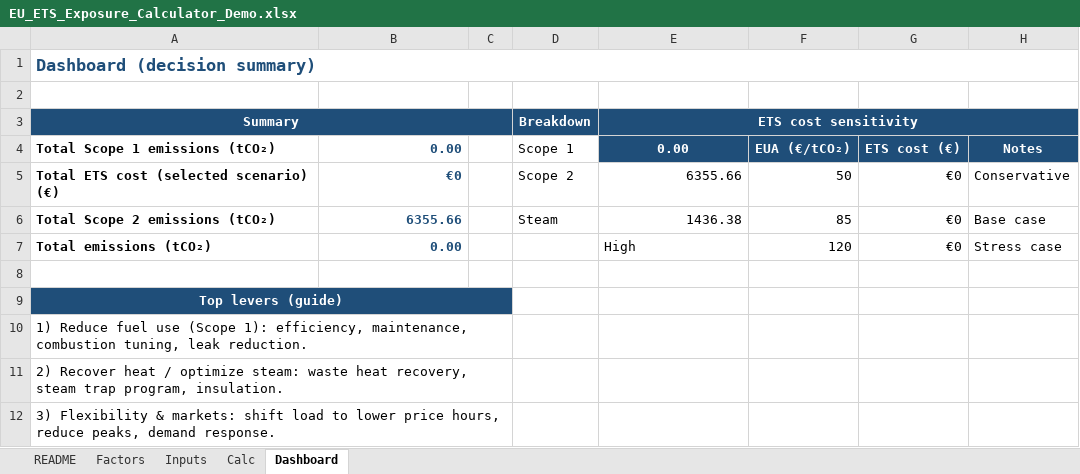
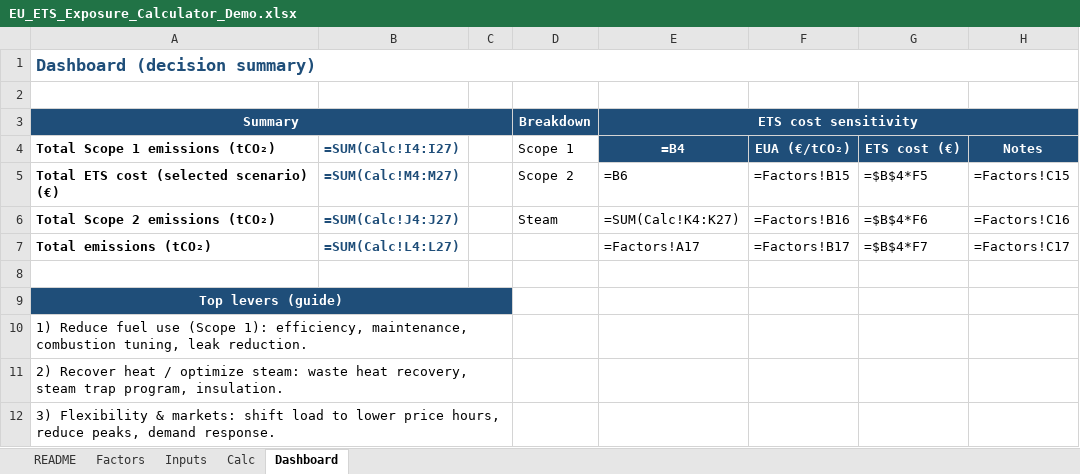
Before and after one commit to abhijith-sivaprasadan/EU-ETS-Exposure-Calculator-Package, an Excel workbook: EU_ETS_Exposure_Calculator_Demo.xlsx, sheet Dashboard, drawn as a sheet; values as stored, in another font and other column widths than the file's, no borders; formulas without a stored value are shown as written; charts and pictures not drawn; the diff names each change by its address in the sheet, - before the commit and + after, or states it on an @@ line.

```diff
--- a/EU_ETS_Exposure_Calculator_Demo.xlsx (sheet Dashboard)
+++ b/EU_ETS_Exposure_Calculator_Demo.xlsx (sheet Dashboard)
-B4: 0.00
+B4: =SUM(Calc!I4:I27)
-E4: 0.00
+E4: =B4
-B5 (=SUM(Calc!I4:I27)): €0
+B5 (=SUM(Calc!I4:I27)): =SUM(Calc!M4:M27)
-E5 (=B4): 6355.66
+E5 (=B4): =B6
-F5 (EUA (€/tCO₂)): 50
+F5 (EUA (€/tCO₂)): =Factors!B15
-G5 (ETS cost (€)): €0
+G5 (ETS cost (€)): =$B$4*F5
-H5 (Notes): Conservative
+H5 (Notes): =Factors!C15
-B6 (=SUM(Calc!I4:I27)): 6355.66
+B6 (=SUM(Calc!I4:I27)): =SUM(Calc!J4:J27)
-E6 (=B4): 1436.38
+E6 (=B4): =SUM(Calc!K4:K27)
-F6 (EUA (€/tCO₂)): 85
+F6 (EUA (€/tCO₂)): =Factors!B16
-G6 (ETS cost (€)): €0
+G6 (ETS cost (€)): =$B$4*F6
-H6 (Notes): Base case
+H6 (Notes): =Factors!C16
-B7 (=SUM(Calc!I4:I27)): 0.00
+B7 (=SUM(Calc!I4:I27)): =SUM(Calc!L4:L27)
-E7 (=B4): High
+E7 (=B4): =Factors!A17
-F7 (EUA (€/tCO₂)): 120
+F7 (EUA (€/tCO₂)): =Factors!B17
-G7 (ETS cost (€)): €0
+G7 (ETS cost (€)): =$B$4*F7
-H7 (Notes): Stress case
+H7 (Notes): =Factors!C17
```
Also changed, not shown: sheet Calc, sheet Factors, charts or pictures, EU_ETS_Exposure_Calculator_Template.xlsx, 30 other files.
